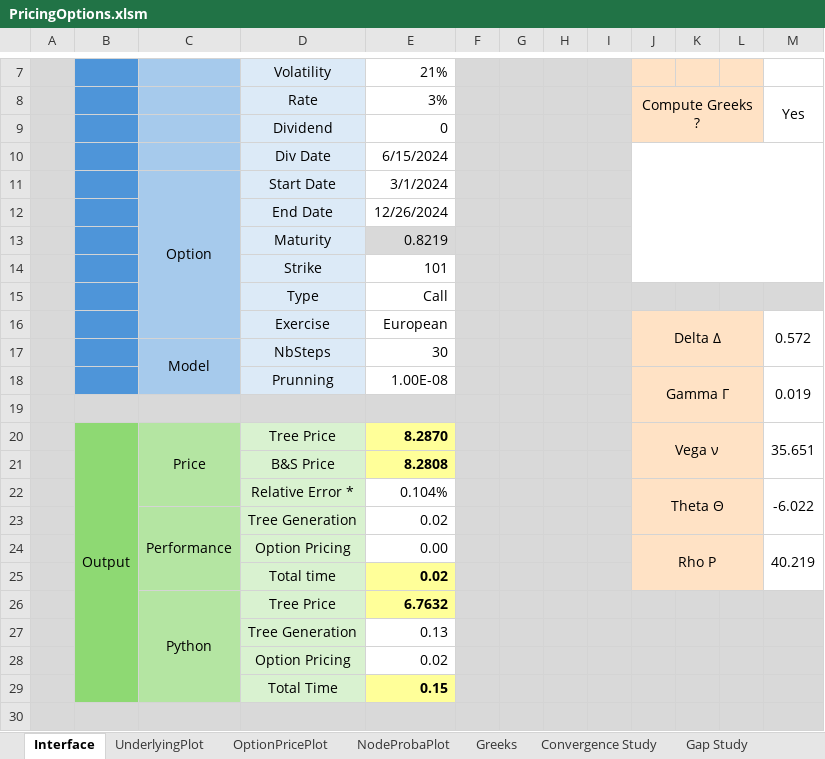
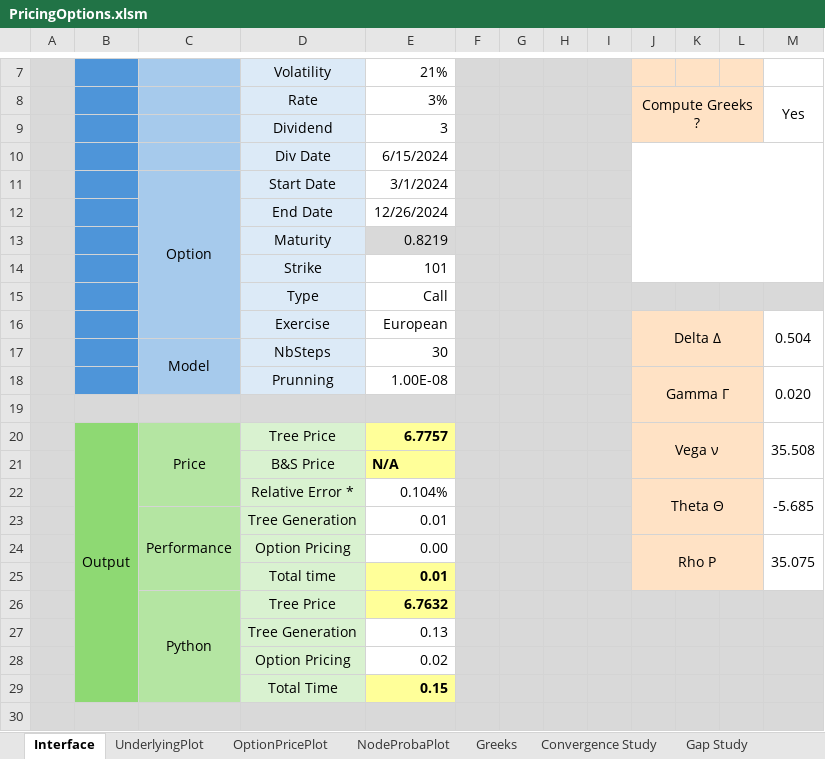
Before and after one commit to baptistedfr/Trinomial-Tree, an Excel workbook: PricingOptions.xlsm, sheet Interface, drawn as a sheet; only a part is shown, gaps mark what is left out; values as stored, in another font and other column widths than the file's, no borders; charts and pictures and conditional formats not drawn; the diff names each change by its address in the sheet, - before the commit and + after, or states it on an @@ line.

```diff
--- a/PricingOptions.xlsm (sheet Interface)
+++ b/PricingOptions.xlsm (sheet Interface)
-E9: 0
+E9: 3
-M16: 0.572
+M16: 0.504
-M18: 0.019
+M18: 0.020
-E20: 8.2870
+E20: 6.7757
-M20: 35.651
+M20: 35.508
-E21: 8.2808
+E21: N/A
-M22: -6.022
+M22: -5.685
-E23: 0.02
+E23: 0.01
-M24: 40.219
+M24: 35.075
-E25: 0.02
+E25: 0.01
```
Also changed, not shown: sheet UnderlyingPlot, sheet NodeProbaPlot, sheet OptionPricePlot.
